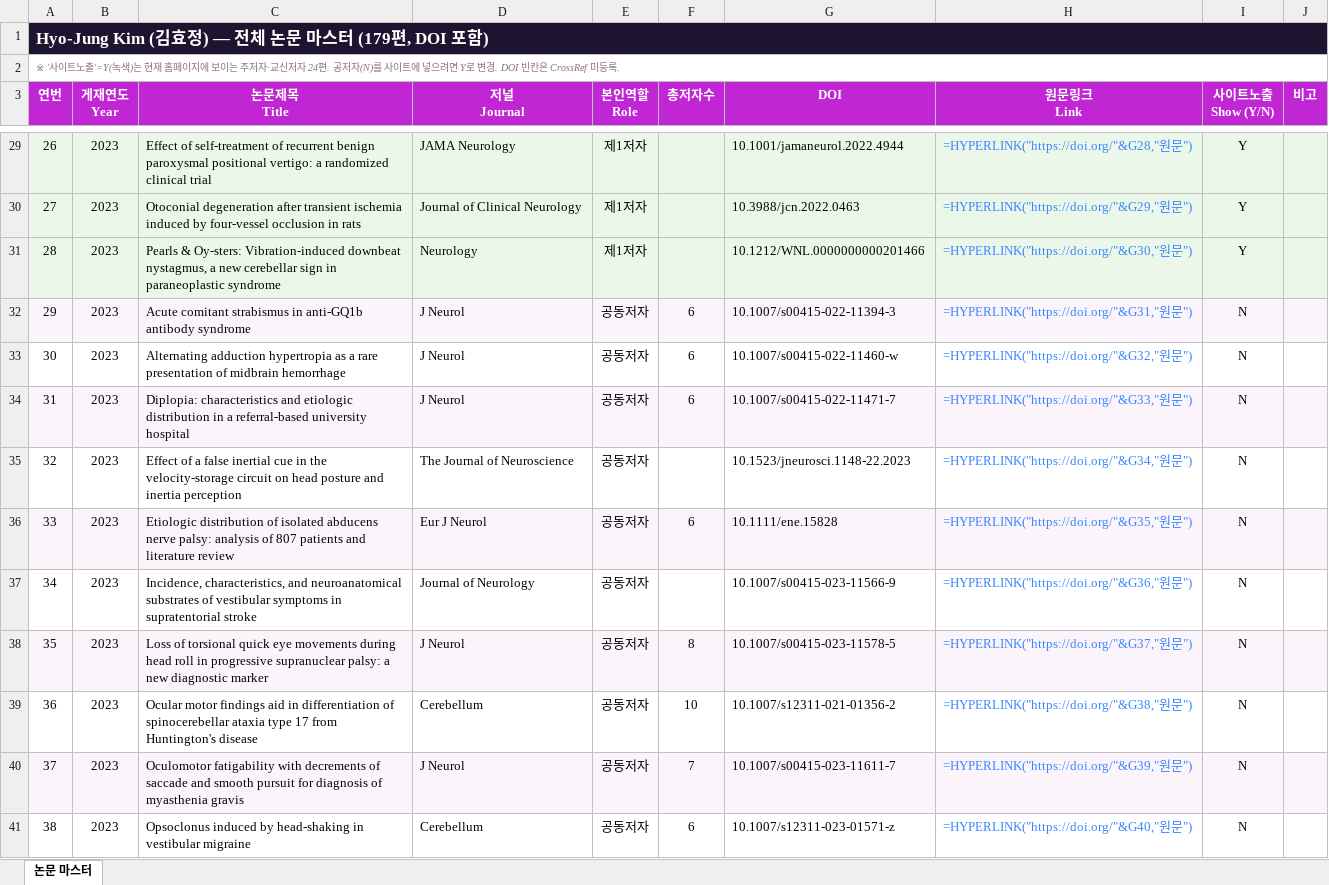
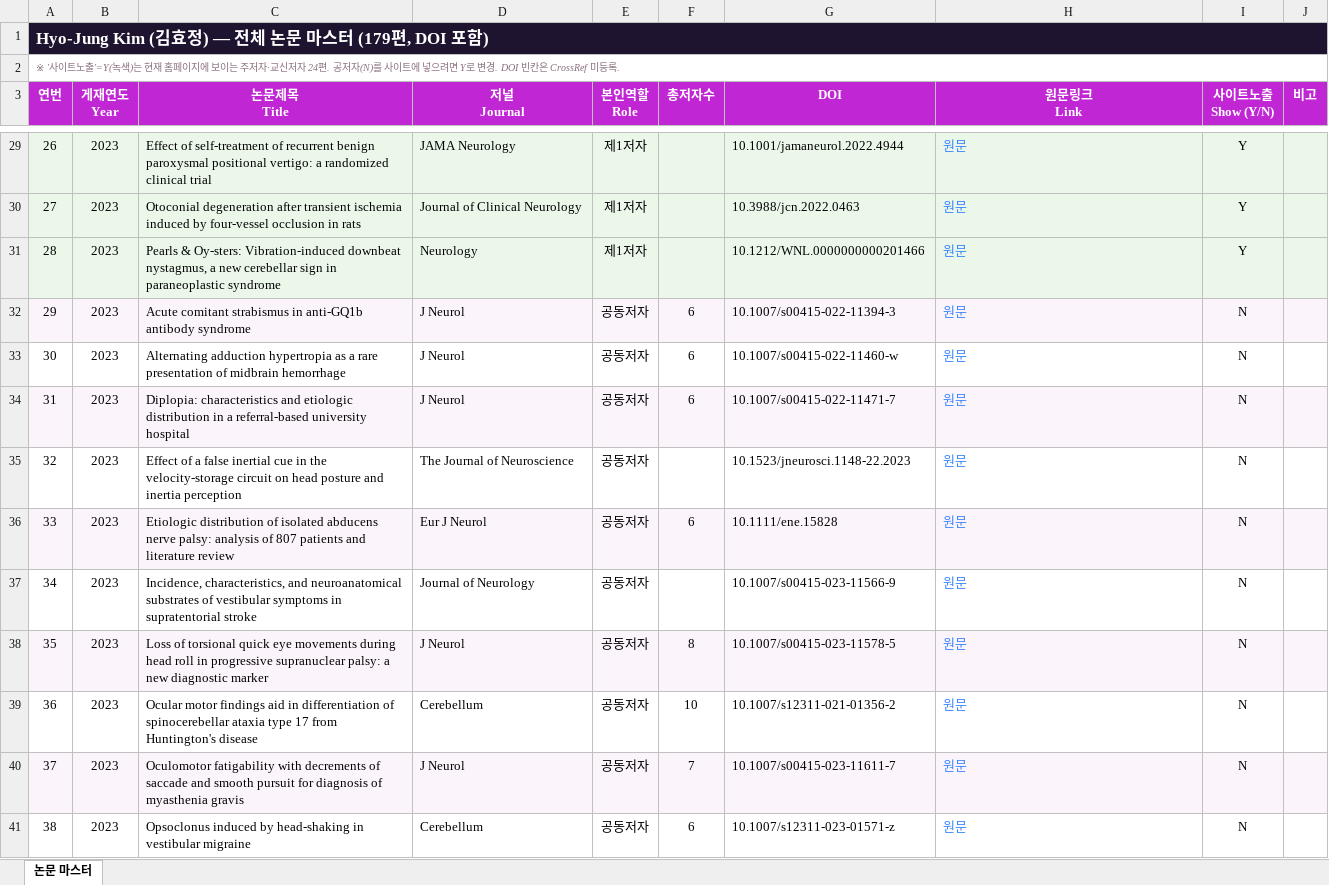
Before and after one commit to hyojungkim-kor/hyojungkim-kor.github.io, an Excel workbook: Hyo-Jung-Kim-Publications.xlsx, sheet 논문 마스터, drawn as a sheet; only a part is shown, gaps mark what is left out; values as stored, in another font and other column widths than the file's, no borders; formulas without a stored value are shown as written; the diff covers the shown part only; the diff names each change by its address in the sheet, - before the commit and + after, or states it on an @@ line.

```diff
--- a/Hyo-Jung-Kim-Publications.xlsx (sheet 논문 마스터)
+++ b/Hyo-Jung-Kim-Publications.xlsx (sheet 논문 마스터)
-H29 (원문링크 Link): =HYPERLINK("https://doi.org/"&G28,"원문")
+H29 (원문링크 Link): 원문
-H30 (원문링크 Link): =HYPERLINK("https://doi.org/"&G29,"원문")
+H30 (원문링크 Link): 원문
-H31 (원문링크 Link): =HYPERLINK("https://doi.org/"&G30,"원문")
+H31 (원문링크 Link): 원문
-H32 (원문링크 Link): =HYPERLINK("https://doi.org/"&G31,"원문")
+H32 (원문링크 Link): 원문
-H33 (원문링크 Link): =HYPERLINK("https://doi.org/"&G32,"원문")
+H33 (원문링크 Link): 원문
-H34 (원문링크 Link): =HYPERLINK("https://doi.org/"&G33,"원문")
+H34 (원문링크 Link): 원문
-H35 (원문링크 Link): =HYPERLINK("https://doi.org/"&G34,"원문")
+H35 (원문링크 Link): 원문
-H36 (원문링크 Link): =HYPERLINK("https://doi.org/"&G35,"원문")
+H36 (원문링크 Link): 원문
-H37 (원문링크 Link): =HYPERLINK("https://doi.org/"&G36,"원문")
+H37 (원문링크 Link): 원문
-H38 (원문링크 Link): =HYPERLINK("https://doi.org/"&G37,"원문")
+H38 (원문링크 Link): 원문
-H39 (원문링크 Link): =HYPERLINK("https://doi.org/"&G38,"원문")
+H39 (원문링크 Link): 원문
-H40 (원문링크 Link): =HYPERLINK("https://doi.org/"&G39,"원문")
+H40 (원문링크 Link): 원문
-H41 (원문링크 Link): =HYPERLINK("https://doi.org/"&G40,"원문")
+H41 (원문링크 Link): 원문
```
Also changed, not shown: 164 edited cells elsewhere in this sheet.
